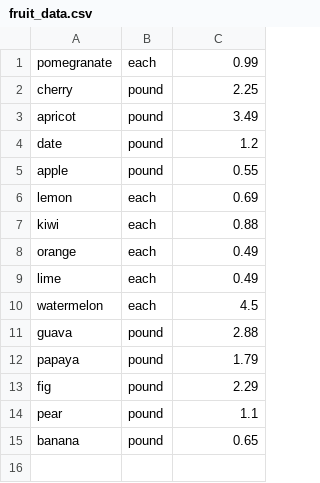
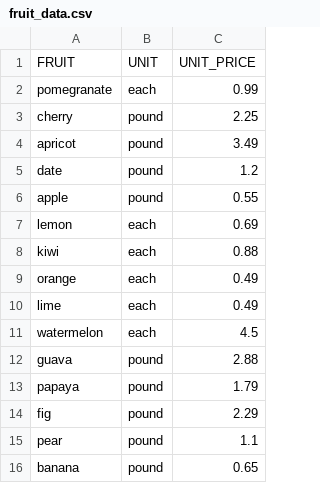
Before and after one commit to jstrickler/20260518jpmc, a CSV file: DATA/fruit_data.csv, drawn as a sheet.

```diff
--- a/DATA/fruit_data.csv
+++ b/DATA/fruit_data.csv
@@ -1 +1,2 @@
+"FRUIT","UNIT","UNIT_PRICE"
 "pomegranate","each",0.99
```
Also changed, not shown: 7 other files.
